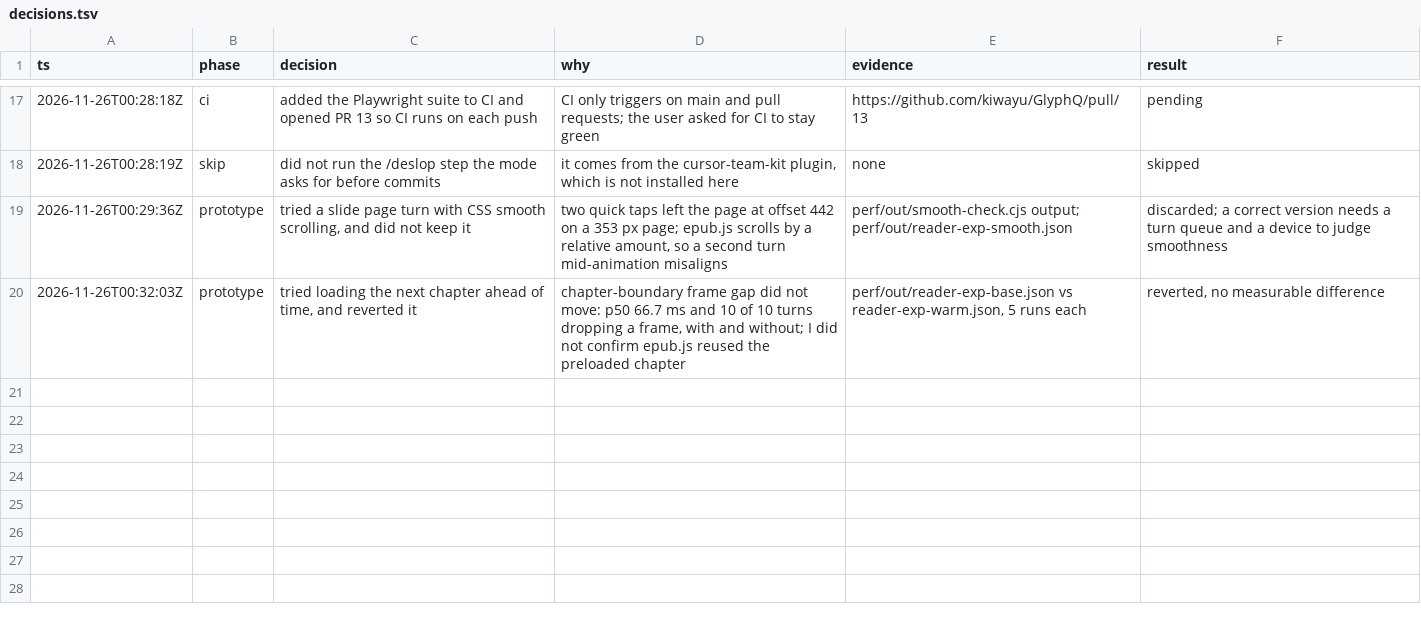
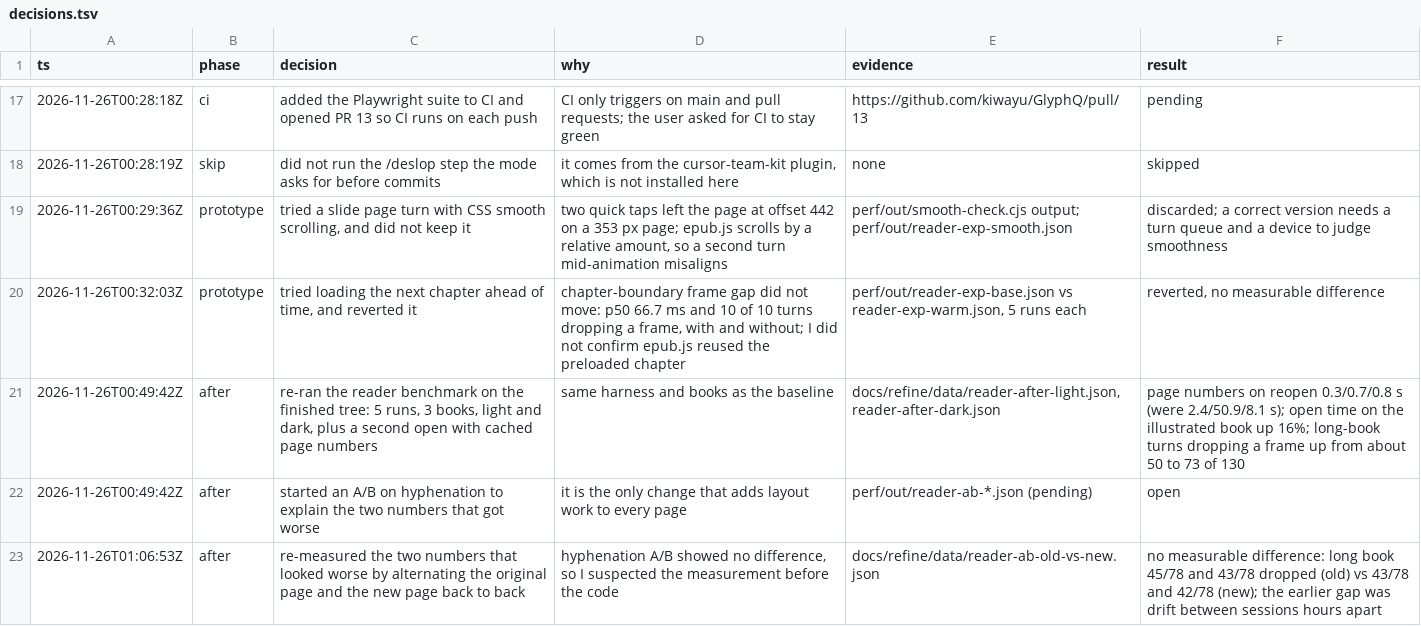
Before and after one commit to kiwayu/GlyphQ, a TSV file: GlyphQ/docs/refine/decisions.tsv, drawn as a sheet; only a part is shown, gaps mark what is left out; the diff names each change by its address in the sheet, - before the commit and + after, or states it on an @@ line.

Commit message:
chore(perf): library scroll and live RSVP measurements; old-vs-new page comparison data
library-scroll.cjs seeds N books through Settings import and scrolls the Done tab. reader-bench gains --strip, --reuse-locations and --page for A/B runs.

```diff
--- a/GlyphQ/docs/refine/decisions.tsv
+++ b/GlyphQ/docs/refine/decisions.tsv
+row 21: 2026-11-26T00:49:42Z | after | re-ran the reader benchmark on the finished tree: 5 runs, 3 books, light and dark, plus a second open with cached page numbers | same harness and books as the baseline | docs/refine/data/reader-after-light.json, reader-after-dark.json | page numbers on reopen 0.3/0.7/0.8 s (were 2.4/50.9/8.1 s); open time on the illustrated book up 16%; long-book turns dropping a frame up from about 50 to 73 of 130
+row 22: 2026-11-26T00:49:42Z | after | started an A/B on hyphenation to explain the two numbers that got worse | it is the only change that adds layout work to every page | perf/out/reader-ab-*.json (pending) | open
+row 23: 2026-11-26T01:06:53Z | after | re-measured the two numbers that looked worse by alternating the original page and the new page back to back | hyphenation A/B showed no difference, so I suspected the measurement before the code | docs/refine/data/reader-ab-old-vs-new.json | no measurable difference: long book 45/78 and 43/78 dropped (old) vs 43/78 and 42/78 (new); the earlier gap was drift between sessions hours apart
```
Also changed, not shown: 17 other files.
